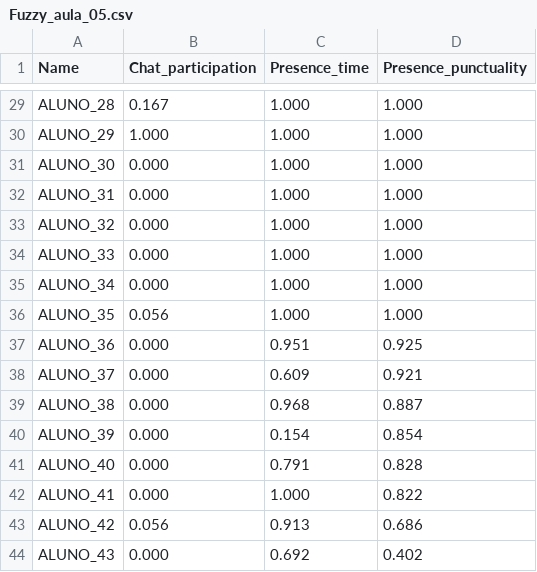
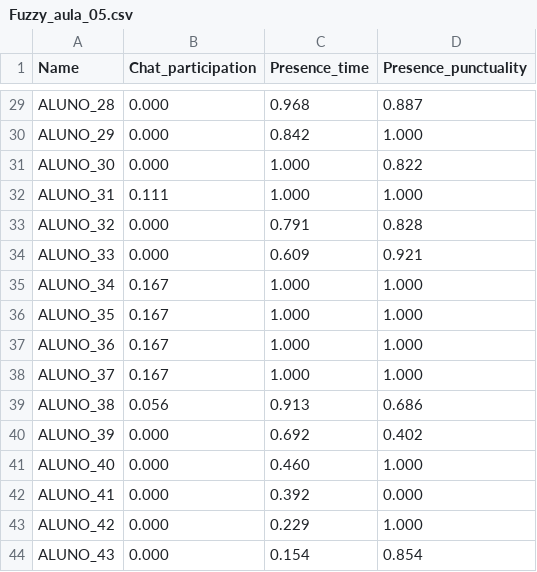
Before and after one commit to henriquebol/databases, a CSV file: Fuzzy_aula_05.csv, drawn as a sheet; only a part is shown, gaps mark what is left out; the diff covers the shown part only; the diff names each change by its address in the sheet, - before the commit and + after, or states it on an @@ line.

```diff
--- a/Fuzzy_aula_05.csv
+++ b/Fuzzy_aula_05.csv
-B29 (Chat_participation): 0.167
+B29 (Chat_participation): 0.000
-C29 (Presence_time): 1.000
+C29 (Presence_time): 0.968
-D29 (Presence_punctuality): 1.000
+D29 (Presence_punctuality): 0.887
-B30 (Chat_participation): 1.000
+B30 (Chat_participation): 0.000
-C30 (Presence_time): 1.000
+C30 (Presence_time): 0.842
-D31 (Presence_punctuality): 1.000
+D31 (Presence_punctuality): 0.822
-B32 (Chat_participation): 0.000
+B32 (Chat_participation): 0.111
-C33 (Presence_time): 1.000
+C33 (Presence_time): 0.791
-D33 (Presence_punctuality): 1.000
+D33 (Presence_punctuality): 0.828
-C34 (Presence_time): 1.000
+C34 (Presence_time): 0.609
-D34 (Presence_punctuality): 1.000
+D34 (Presence_punctuality): 0.921
-B35 (Chat_participation): 0.000
+B35 (Chat_participation): 0.167
-B36 (Chat_participation): 0.056
+B36 (Chat_participation): 0.167
-B37:B38 (Chat_participation): 0.000
+B37:B38 (Chat_participation): 0.167
-C37 (Presence_time): 0.951
+C37 (Presence_time): 1.000
-D37 (Presence_punctuality): 0.925
+D37 (Presence_punctuality): 1.000
-C38 (Presence_time): 0.609
+C38 (Presence_time): 1.000
-D38 (Presence_punctuality): 0.921
+D38 (Presence_punctuality): 1.000
-B39 (Chat_participation): 0.000
+B39 (Chat_participation): 0.056
-C39 (Presence_time): 0.968
+C39 (Presence_time): 0.913
-D39 (Presence_punctuality): 0.887
+D39 (Presence_punctuality): 0.686
-C40 (Presence_time): 0.154
+C40 (Presence_time): 0.692
-D40 (Presence_punctuality): 0.854
+D40 (Presence_punctuality): 0.402
-C41 (Presence_time): 0.791
+C41 (Presence_time): 0.460
-D41 (Presence_punctuality): 0.828
+D41 (Presence_punctuality): 1.000
-C42 (Presence_time): 1.000
+C42 (Presence_time): 0.392
-D42 (Presence_punctuality): 0.822
+D42 (Presence_punctuality): 0.000
-B43 (Chat_participation): 0.056
+B43 (Chat_participation): 0.000
-C43 (Presence_time): 0.913
+C43 (Presence_time): 0.229
-D43 (Presence_punctuality): 0.686
+D43 (Presence_punctuality): 1.000
-C44 (Presence_time): 0.692
+C44 (Presence_time): 0.154
-D44 (Presence_punctuality): 0.402
+D44 (Presence_punctuality): 0.854
```
Also changed, not shown: 22 edited cells elsewhere in this file.
